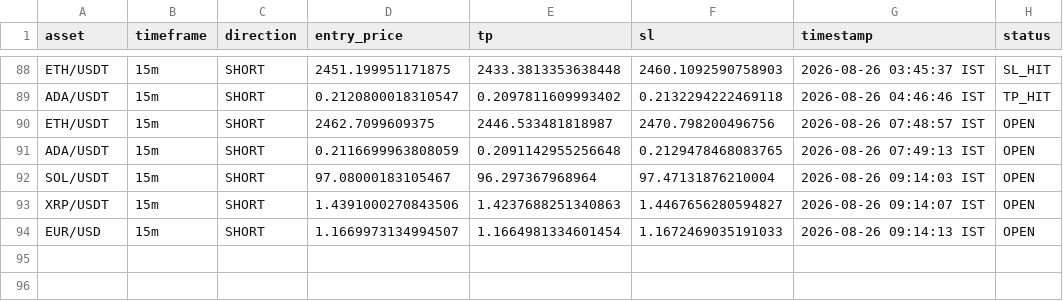
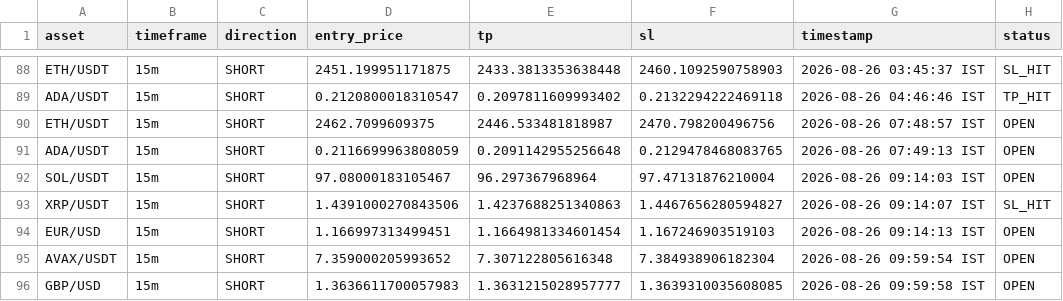
Before and after one commit to deepak3039/ai-trading-scanner, a CSV file: trade_log.csv, drawn as a sheet; only a part is shown, gaps mark what is left out.

```diff
--- a/trade_log.csv
+++ b/trade_log.csv
@@ -92,3 +92,5 @@ ADA/USDT,15m,SHORT,0.2116699963808059,0.2091142955256648,0.2129478468083765,2026
 SOL/USDT,15m,SHORT,97.08000183105467,96.297367968964,97.47131876210004,2026-08-26 09:14:03 IST,OPEN
-XRP/USDT,15m,SHORT,1.4391000270843506,1.4237688251340863,1.4467656280594827,2026-08-26 09:14:07 IST,OPEN
-EUR/USD,15m,SHORT,1.1669973134994507,1.1664981334601454,1.1672469035191033,2026-08-26 09:14:13 IST,OPEN
+XRP/USDT,15m,SHORT,1.4391000270843506,1.4237688251340863,1.4467656280594827,2026-08-26 09:14:07 IST,SL_HIT
+EUR/USD,15m,SHORT,1.166997313499451,1.1664981334601454,1.167246903519103,2026-08-26 09:14:13 IST,OPEN
+AVAX/USDT,15m,SHORT,7.359000205993652,7.307122805616348,7.384938906182304,2026-08-26 09:59:54 IST,OPEN
+GBP/USD,15m,SHORT,1.3636611700057983,1.3631215028957777,1.3639310035608085,2026-08-26 09:59:58 IST,OPEN
```
